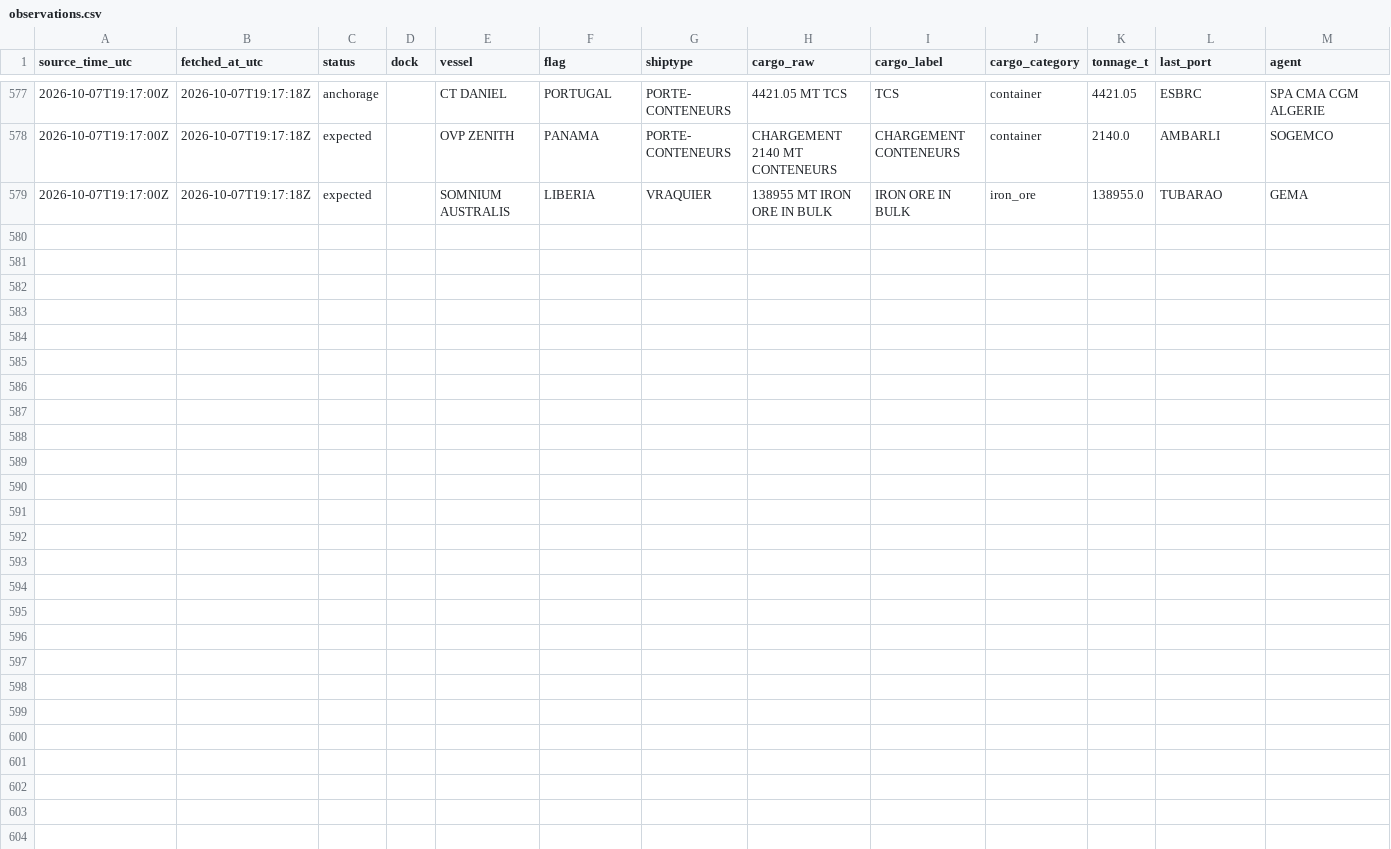
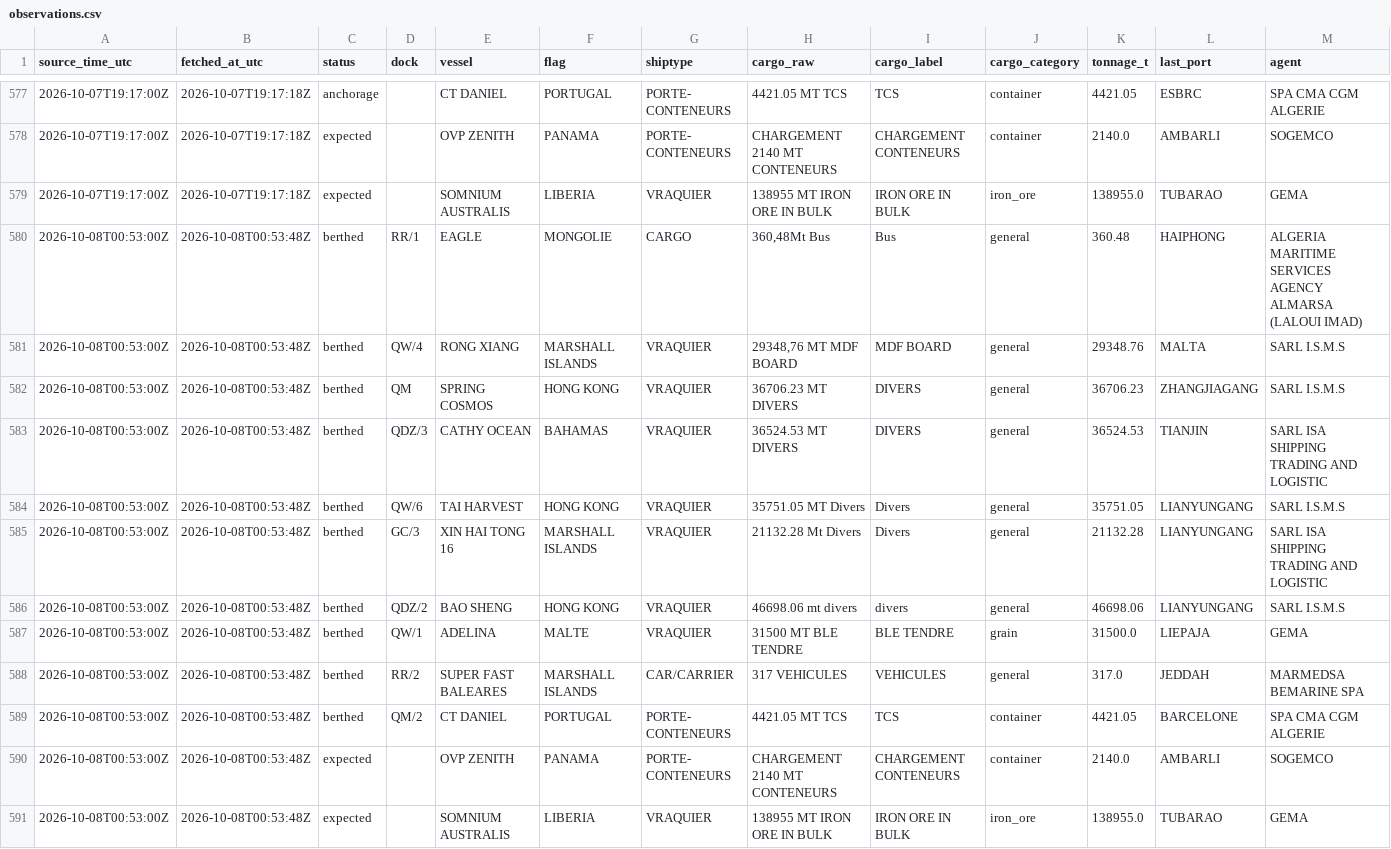
Before and after one commit to abdessamed-britah/djendjen-bellara-twin, a CSV file: data/clean/observations.csv, drawn as a sheet; only a part is shown, gaps mark what is left out; rows hold the shown columns only; the diff names each change by its address in the sheet, - before the commit and + after, or states it on an @@ line.

```diff
--- a/data/clean/observations.csv
+++ b/data/clean/observations.csv
+row 580: 2026-10-08T00:53:00Z | 2026-10-08T00:53:48Z | berthed | RR/1 | EAGLE | MONGOLIE | CARGO | 360,48Mt Bus | Bus | general | 360.48 | HAIPHONG | ALGERIA MARITIME SERVICES AGENCY ALMARSA (LALOUI IMAD)
+row 581: 2026-10-08T00:53:00Z | 2026-10-08T00:53:48Z | berthed | QW/4 | RONG XIANG | MARSHALL ISLANDS | VRAQUIER | 29348,76 MT MDF BOARD | MDF BOARD | general | 29348.76 | MALTA | SARL I.S.M.S
+row 582: 2026-10-08T00:53:00Z | 2026-10-08T00:53:48Z | berthed | QM | SPRING COSMOS | HONG KONG | VRAQUIER | 36706.23 MT DIVERS | DIVERS | general | 36706.23 | ZHANGJIAGANG | SARL I.S.M.S
+row 583: 2026-10-08T00:53:00Z | 2026-10-08T00:53:48Z | berthed | QDZ/3 | CATHY OCEAN | BAHAMAS | VRAQUIER | 36524.53 MT DIVERS | DIVERS | general | 36524.53 | TIANJIN | SARL ISA SHIPPING TRADING AND LOGISTIC
+row 584: 2026-10-08T00:53:00Z | 2026-10-08T00:53:48Z | berthed | QW/6 | TAI HARVEST | HONG KONG | VRAQUIER | 35751.05 MT Divers | Divers | general | 35751.05 | LIANYUNGANG | SARL I.S.M.S
+row 585: 2026-10-08T00:53:00Z | 2026-10-08T00:53:48Z | berthed | GC/3 | XIN HAI TONG 16 | MARSHALL ISLANDS | VRAQUIER | 21132.28 Mt Divers | Divers | general | 21132.28 | LIANYUNGANG | SARL ISA SHIPPING TRADING AND LOGISTIC
+row 586: 2026-10-08T00:53:00Z | 2026-10-08T00:53:48Z | berthed | QDZ/2 | BAO SHENG | HONG KONG | VRAQUIER | 46698.06 mt divers | divers | general | 46698.06 | LIANYUNGANG | SARL I.S.M.S
+row 587: 2026-10-08T00:53:00Z | 2026-10-08T00:53:48Z | berthed | QW/1 | ADELINA | MALTE | VRAQUIER | 31500 MT BLE TENDRE | BLE TENDRE | grain | 31500.0 | LIEPAJA | GEMA
+row 588: 2026-10-08T00:53:00Z | 2026-10-08T00:53:48Z | berthed | RR/2 | SUPER FAST BALEARES | MARSHALL ISLANDS | CAR/CARRIER | 317 VEHICULES | VEHICULES | general | 317.0 | JEDDAH | MARMEDSA BEMARINE SPA
+row 589: 2026-10-08T00:53:00Z | 2026-10-08T00:53:48Z | berthed | QM/2 | CT DANIEL | PORTUGAL | PORTE- CONTENEURS | 4421.05 MT TCS | TCS | container | 4421.05 | BARCELONE | SPA CMA CGM ALGERIE
+row 590: 2026-10-08T00:53:00Z | 2026-10-08T00:53:48Z | expected |  | OVP ZENITH | PANAMA | PORTE- CONTENEURS | CHARGEMENT 2140 MT CONTENEURS | CHARGEMENT CONTENEURS | container | 2140.0 | AMBARLI | SOGEMCO
+row 591: 2026-10-08T00:53:00Z | 2026-10-08T00:53:48Z | expected |  | SOMNIUM AUSTRALIS | LIBERIA | VRAQUIER | 138955 MT IRON ORE IN BULK | IRON ORE IN BULK | iron_ore | 138955.0 | TUBARAO | GEMA
```
Also changed, not shown: data/raw/port_status/_manifest.csv.
